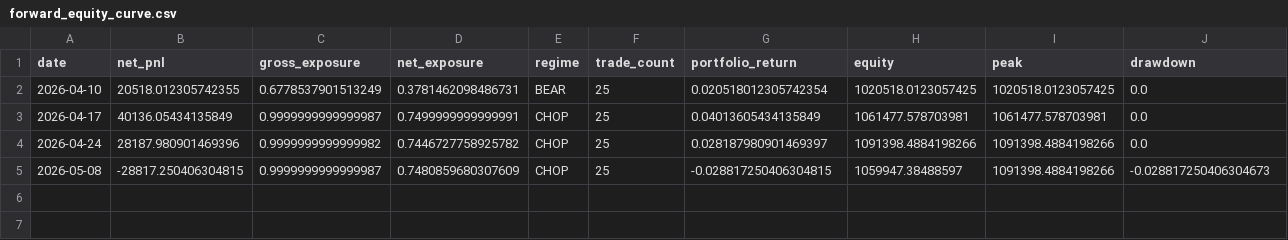
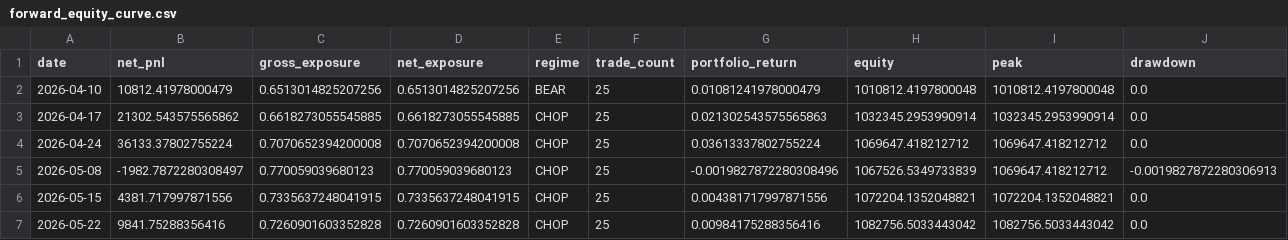
Before and after one commit to SaChIn5419/hedge_fund_by_sachin, a CSV file: data/forward_test/forward_equity_curve.csv, drawn as a sheet.

Commit message:
Add ML datasets, evaluation reports, and finalize ML engine as default

```diff
--- a/data/forward_test/forward_equity_curve.csv
+++ b/data/forward_test/forward_equity_curve.csv
@@ -1,5 +1,7 @@
 date,net_pnl,gross_exposure,net_exposure,regime,trade_count,portfolio_return,equity,peak,drawdown
-2026-04-10,20518.012305742355,0.6778537901513249,0.3781462098486731,BEAR,25,0.020518012305742354,1020518.0123057425,1020518.0123057425,0.0
-2026-04-17,40136.05434135849,0.9999999999999987,0.7499999999999991,CHOP,25,0.04013605434135849,1061477.578703981,1061477.578703981,0.0
-2026-04-24,28187.980901469396,0.9999999999999982,0.7446727758925782,CHOP,25,0.028187980901469397,1091398.4884198266,1091398.4884198266,0.0
-2026-05-08,-28817.250406304815,0.9999999999999987,0.7480859680307609,CHOP,25,-0.028817250406304815,1059947.38488597,1091398.4884198266,-0.028817250406304673
+2026-04-10,10812.41978000479,0.6513014825207256,0.6513014825207256,BEAR,25,0.01081241978000479,1010812.4197800048,1010812.4197800048,0.0
+2026-04-17,21302.543575565862,0.6618273055545885,0.6618273055545885,CHOP,25,0.021302543575565863,1032345.2953990914,1032345.2953990914,0.0
+2026-04-24,36133.37802755224,0.7070652394200008,0.7070652394200008,CHOP,25,0.03613337802755224,1069647.418212712,1069647.418212712,0.0
+2026-05-08,-1982.7872280308497,0.770059039680123,0.770059039680123,CHOP,25,-0.0019827872280308496,1067526.5349733839,1069647.418212712,-0.0019827872280306913
+2026-05-15,4381.717997871556,0.7335637248041915,0.7335637248041915,CHOP,25,0.004381717997871556,1072204.1352048821,1072204.1352048821,0.0
+2026-05-22,9841.75288356416,0.7260901603352828,0.7260901603352828,CHOP,25,0.00984175288356416,1082756.5033443042,1082756.5033443042,0.0
```
Also changed, not shown: data/regime_validation.csv, 18 other files.
